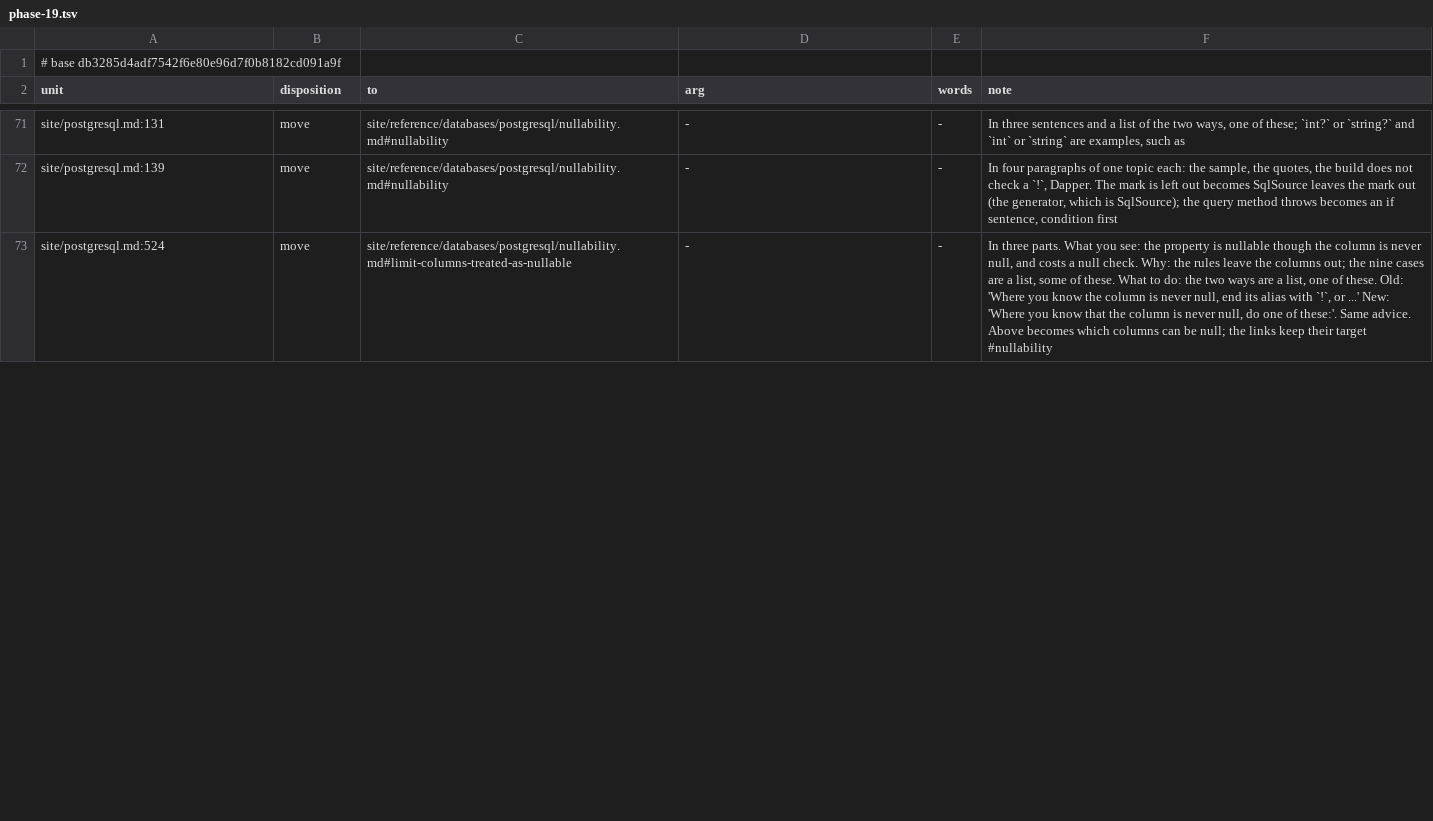
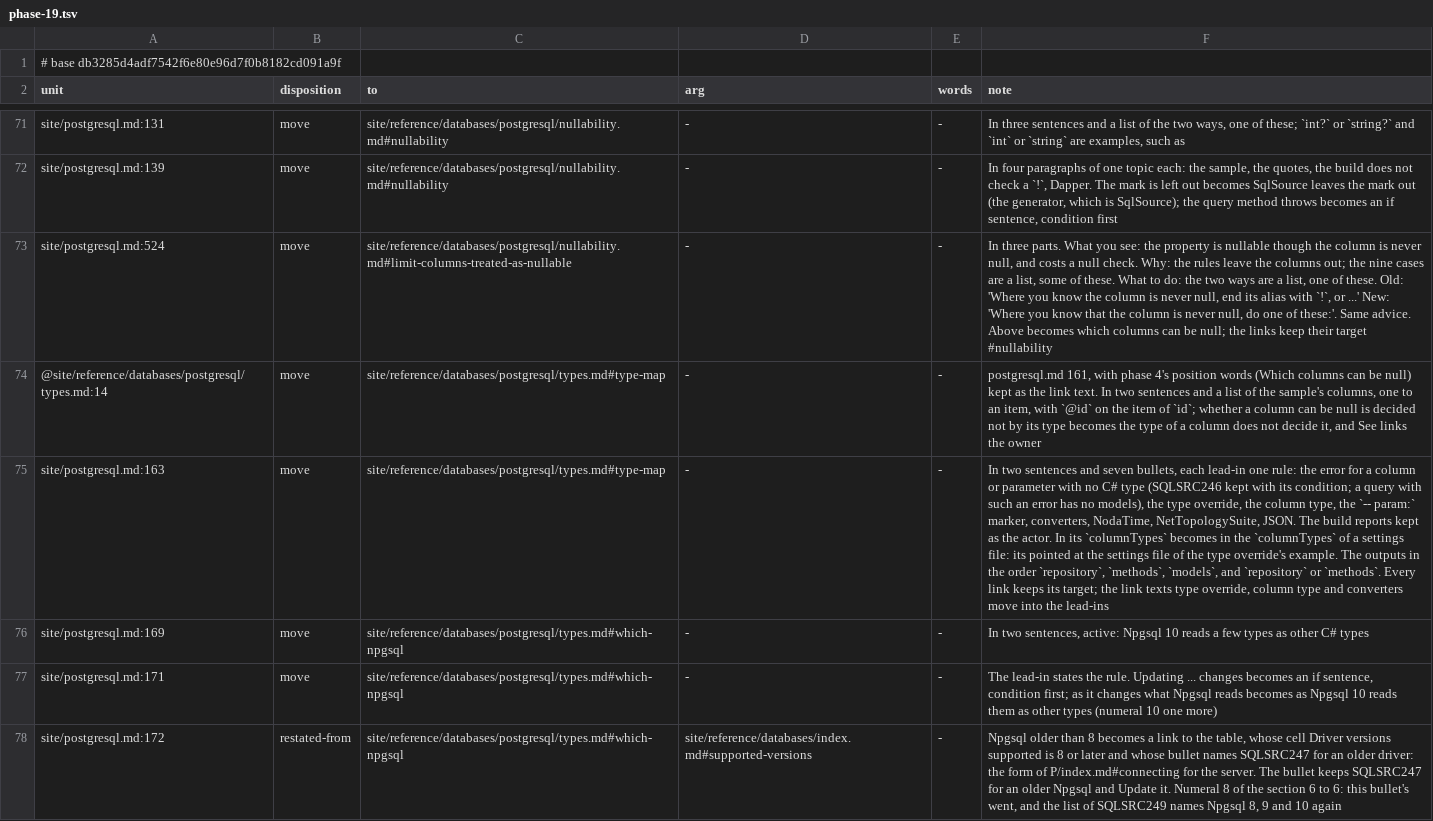
Before and after one commit to mbcrawfo/SqlSource, a TSV file: docs/superpowers/specs/2026-11-12-docs-overhaul/ledger/phase-19.tsv, drawn as a sheet; only a part is shown, gaps mark what is left out; the diff covers the shown part only; the diff names each change by its address in the sheet, - before the commit and + after, or states it on an @@ line.

```diff
--- a/docs/superpowers/specs/2026-11-12-docs-overhaul/ledger/phase-19.tsv
+++ b/docs/superpowers/specs/2026-11-12-docs-overhaul/ledger/phase-19.tsv
+row 74: @site/reference/databases/postgresql/types.md:14 | move | site/reference/databases/postgresql/types.md#type-map | - | - | postgresql.md 161, with phase 4's position words (Which columns can be null) kept as the link text. In two sentences and a list of the sample's columns, one to an item, with `@id` on the item of `id`; whether a column can be null is decided not by its type becomes the type of a column does not decide it, and See links the owner
+row 75: site/postgresql.md:163 | move | site/reference/databases/postgresql/types.md#type-map | - | - | In two sentences and seven bullets, each lead-in one rule: the error for a column or parameter with no C# type (SQLSRC246 kept with its condition; a query with such an error has no models), the type override, the column type, the `-- param:` marker, converters, NodaTime, NetTopologySuite, JSON. The build reports kept as the actor. In its `columnTypes` becomes in the `columnTypes` of a settings file: its pointed at the settings file of the type override's example. The outputs in the order `repository`, `methods`, `models`, and `repository` or `methods`. Every link keeps its target; the link texts type override, column type and converters move into the lead-ins
+row 76: site/postgresql.md:169 | move | site/reference/databases/postgresql/types.md#which-npgsql | - | - | In two sentences, active: Npgsql 10 reads a few types as other C# types
+row 77: site/postgresql.md:171 | move | site/reference/databases/postgresql/types.md#which-npgsql | - | - | The lead-in states the rule. Updating ... changes becomes an if sentence, condition first; as it changes what Npgsql reads becomes as Npgsql 10 reads them as other types (numeral 10 one more)
+row 78: site/postgresql.md:172 | restated-from | site/reference/databases/postgresql/types.md#which-npgsql | site/reference/databases/index.md#supported-versions | - | Npgsql older than 8 becomes a link to the table, whose cell Driver versions supported is 8 or later and whose bullet names SQLSRC247 for an older driver: the form of P/index.md#connecting for the server. The bullet keeps SQLSRC247 for an older Npgsql and Update it. Numeral 8 of the section 6 to 6: this bullet's went, and the list of SQLSRC249 names Npgsql 8, 9 and 10 again
```
Also changed, not shown: 13 added rows and 1 edited cell elsewhere in this file, 1 other file.
